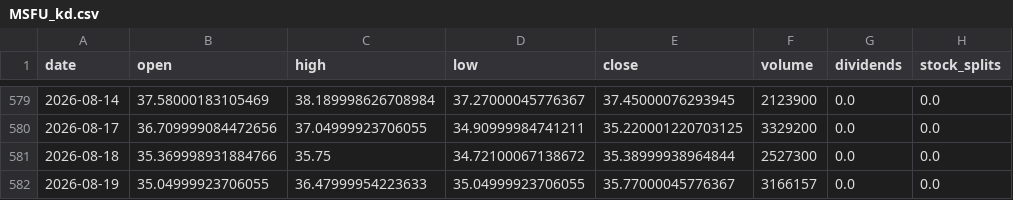
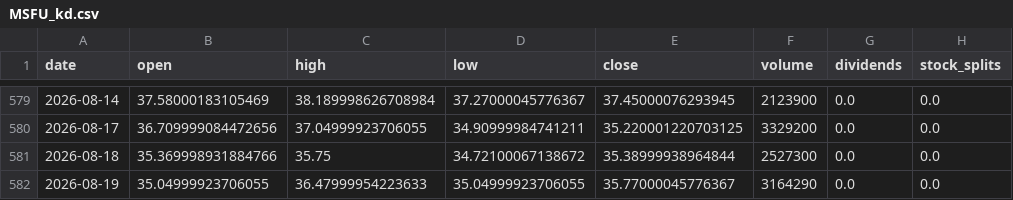
Before and after one commit to blessyeh/kd-stock-monitor, a CSV file: data/MSFU_kd.csv, drawn as a sheet; only a part is shown, gaps mark what is left out; the diff names each change by its address in the sheet, - before the commit and + after, or states it on an @@ line.

```diff
--- a/data/MSFU_kd.csv
+++ b/data/MSFU_kd.csv
-F582 (volume): 3166157
+F582 (volume): 3164290
```
Also changed, not shown: data/MSFU_raw.csv, 4 other files.
